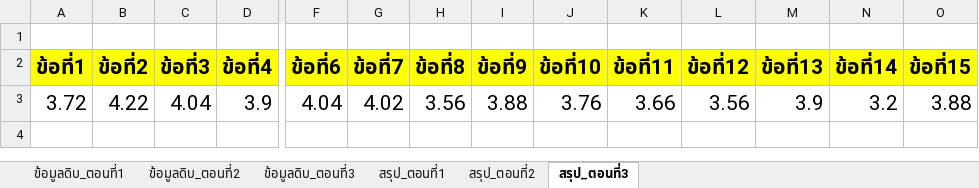
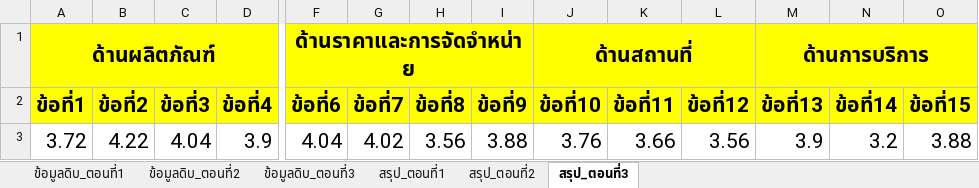
Before and after one commit to kawintharawiw/CPSC321_631_hci, an Excel workbook: homework11/excel.xlsx, sheet สรุป_ตอนที่3, drawn as a sheet; only a part is shown, gaps mark what is left out; values as stored, in another font and other column widths than the file's, no borders; charts and pictures not drawn; rows hold the shown columns only; the diff covers the shown part only; the diff names each change by its address in the sheet, - before the commit and + after, or states it on an @@ line.

Commit message:
Add files via upload

```diff
--- a/homework11/excel.xlsx (sheet สรุป_ตอนที่3)
+++ b/homework11/excel.xlsx (sheet สรุป_ตอนที่3)
-row 1: (empty)
+row 1: ด้านผลิตภัณฑ์ |  |  |  | ด้านราคาและการจัดจำหน่าย |  |  |  | ด้านสถานที่ |  |  | ด้านการบริการ
-A1:O1 fill: none
+A1:O1 fill: #FFFF00
+A1:E1 merged
+F1:I1 merged
+J1:L1 merged
+M1:O1 merged
```
Also changed, not shown: cell formats elsewhere in this sheet, charts or pictures.
